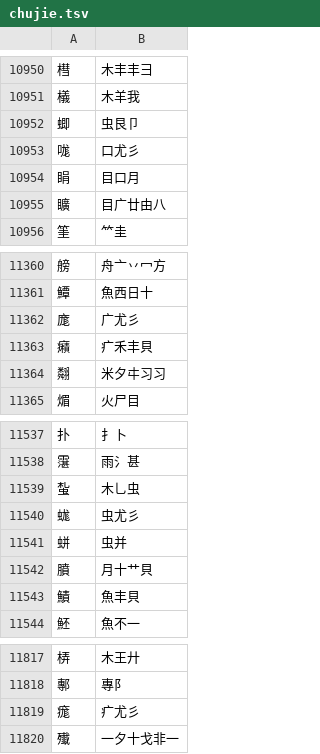
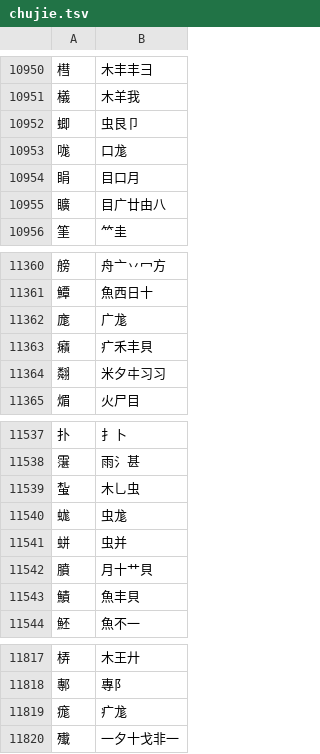
Before and after one commit to chenlin014/jiezi, a TSV file: table/chujie.tsv, drawn as a sheet; only a part is shown, gaps mark what is left out; the diff covers the shown part only.

```diff
--- a/table/chujie.tsv
+++ b/table/chujie.tsv
@@ -10952,3 +10952,3 @@
 蝍	虫艮卩
-哤	口尤彡
+哤	口尨
 睊	目口月
@@ -11361,3 +11361,3 @@
 鱏	魚西日十
-庬	广尤彡
+庬	广尨
 癪	疒禾丰貝
@@ -11539,3 +11539,3 @@
 蚻	木乚虫
-蛖	虫尤彡
+蛖	虫尨
 蛢	虫并
@@ -11818,3 +11818,3 @@
 鄟	專阝
-痝	疒尤彡
+痝	疒尨
 殱	一夕十戈非一
```
Also changed, not shown: 5 edited cells elsewhere in this file, table/siyuan.tsv, 2 other files.
